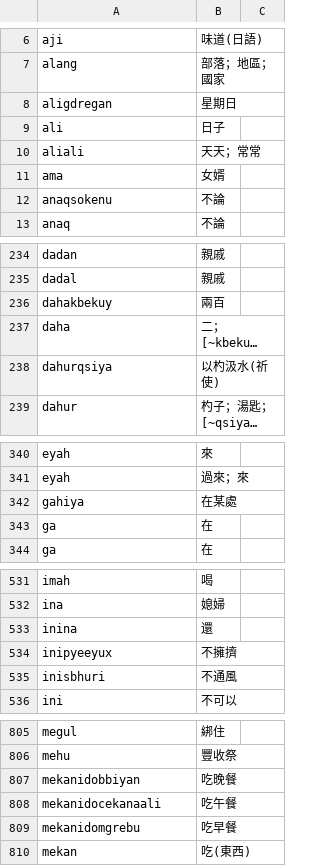
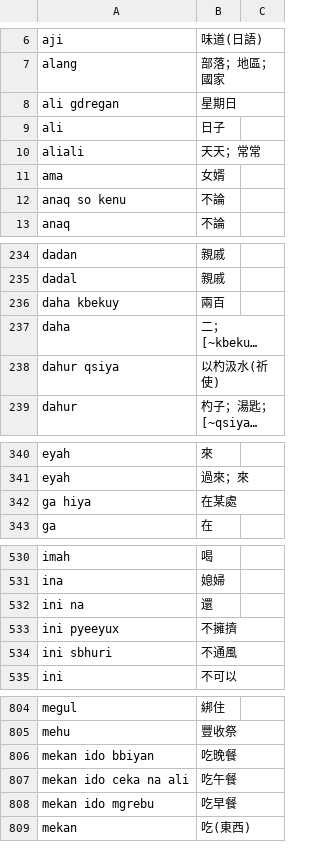
Before and after one commit to rngagi/foxbot, a CSV file: sdq.csv, drawn as a sheet; only a part is shown, gaps mark what is left out; long unchanged cells end in …; removed rows and columns are numbered as before the commit, all else as after; the diff covers the shown part only; the diff names each change by its address in the sheet, - before the commit and + after, or states it on an @@ line.

```diff
--- a/sdq.csv
+++ b/sdq.csv
-A8: aligdregan
+A8: ali gdregan
-A12: anaqsokenu
+A12: anaq so kenu
-A236: dahakbekuy
+A236: daha kbekuy
-A238: dahurqsiya
+A238: dahur qsiya
-A342: gahiya
+A342: ga hiya
-row 343: ga | 在
-A532: inina
+A532: ini na
-A533: inipyeeyux
+A533: ini pyeeyux
-A534: inisbhuri
+A534: ini sbhuri
-A806: mekanidobbiyan
+A806: mekan ido bbiyan
-A807: mekanidocekanaali
+A807: mekan ido ceka na ali
-A808: mekanidomgrebu
+A808: mekan ido mgrebu
```
Also changed, not shown: 61 edited cells elsewhere in this file.
